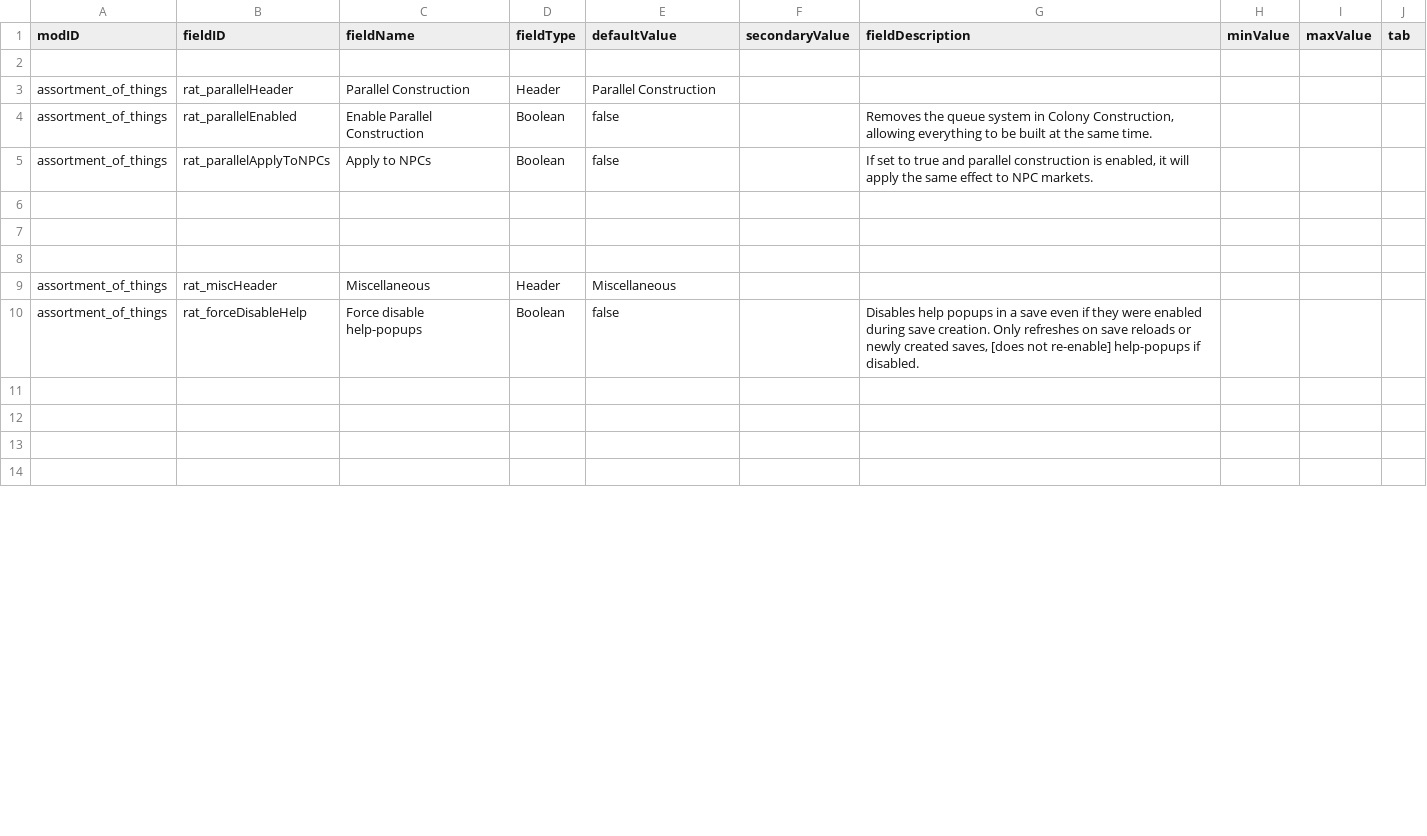
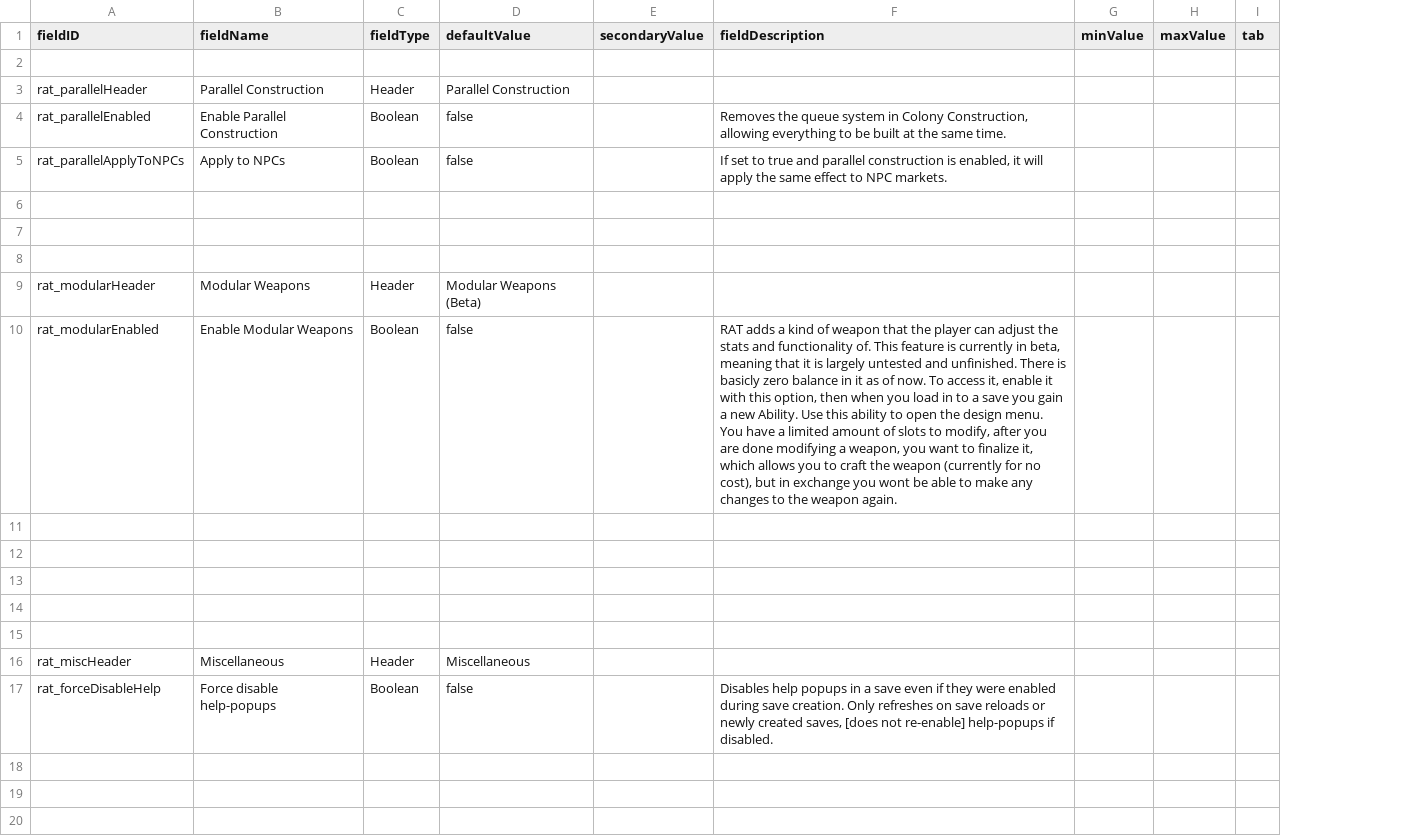
Before and after one commit to Lukas22041/Random-Assortment-of-Things, a CSV file: data/config/LunaSettings.csv, drawn as a sheet; only a part is shown; removed rows and columns are numbered as before the commit, all else as after; ↵ is a line break in a cell; the diff names each change by its address in the sheet, - before the commit and + after, or states it on an @@ line.

```diff
--- a/data/config/LunaSettings.csv
+++ b/data/config/LunaSettings.csv
-column A (modID), rows 3-10: assortment_of_things | assortment_of_things | assortment_of_things |  |  |  | assortment_of_things | assortment_of_things
+row 9: rat_modularHeader | Modular Weapons | Header | Modular Weapons (Beta)
+row 10: rat_modularEnabled | Enable Modular Weapons | Boolean | false |  | RAT adds a kind of weapon that the player can adjust the stats and functionality of. This feature is currently in beta, meaning that it is largely untested and unfinished. There is basicly zero balance in it as of now. To access it, enable it with this option, then when you load in to a save you gain a new Ability. Use this ability to open the design menu. ↵ You have a limited amount of slots to modify, after you are done modifying a weapon, you want to finalize it, which allows you to craft the weapon (currently for no cost), but in exchange you wont be able to make any changes to the weapon again.
+row 11: (empty)
+row 12: (empty)
+row 13: (empty)
+row 14: (empty)
+row 15: (empty)
-row 11: (empty)
```
Also changed, not shown: data/campaign/abilities.csv, 56 other files.
